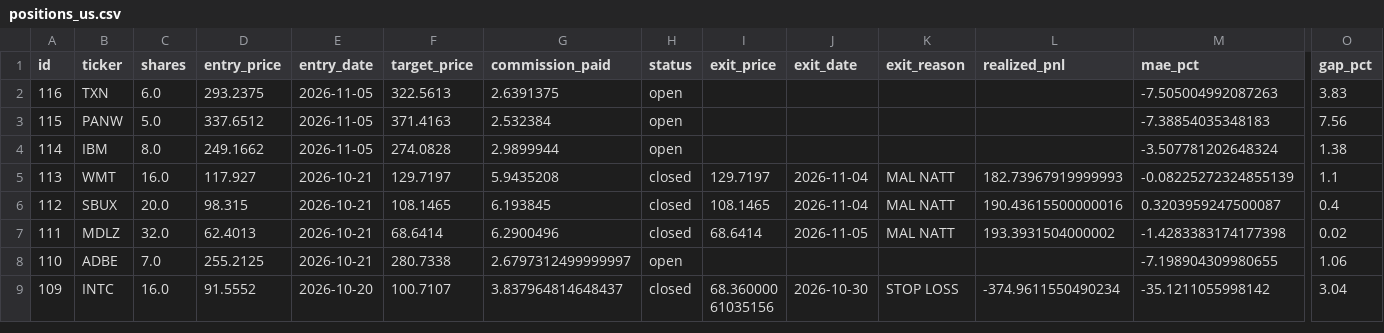
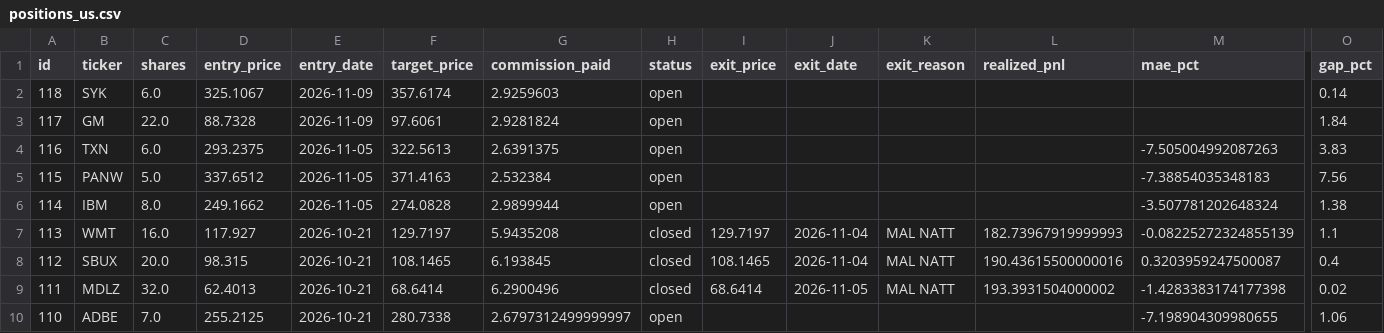
Before and after one commit to benjaminneilan16/small-cap, a CSV file: reports/positions_us.csv, drawn as a sheet; only a part is shown, gaps mark what is left out; the shorter side is filled out with more unchanged rows; rows hold the shown columns only; the diff names each change by its address in the sheet, - before the commit and + after, or states it on an @@ line.

```diff
--- a/reports/positions_us.csv
+++ b/reports/positions_us.csv
+row 2: 118 | SYK | 6.0 | 325.1067 | 2026-11-09 | 357.6174 | 2.9259603 | open |  |  |  |  |  | 0.14
+row 3: 117 | GM | 22.0 | 88.7328 | 2026-11-09 | 97.6061 | 2.9281824 | open |  |  |  |  |  | 1.84
```
Also changed, not shown: reports/orders_us.csv, 2 other files.
